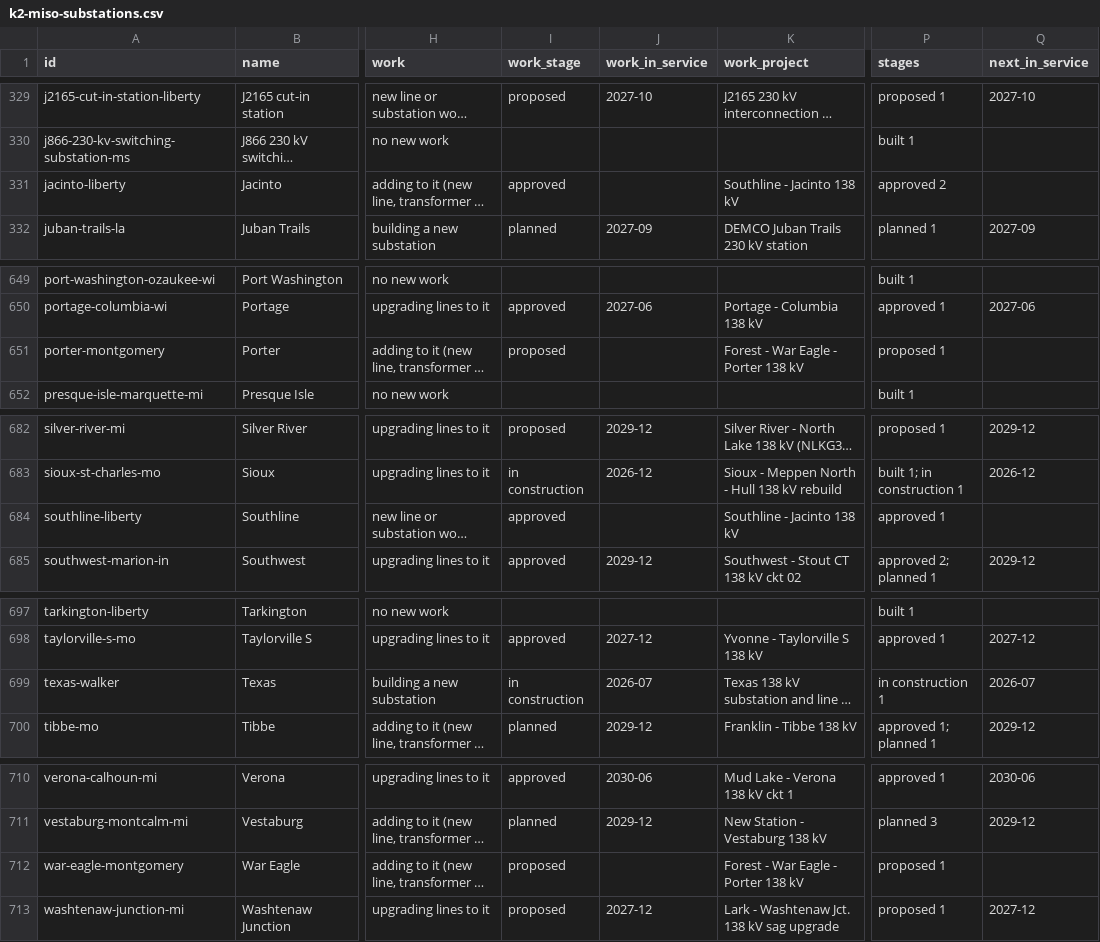
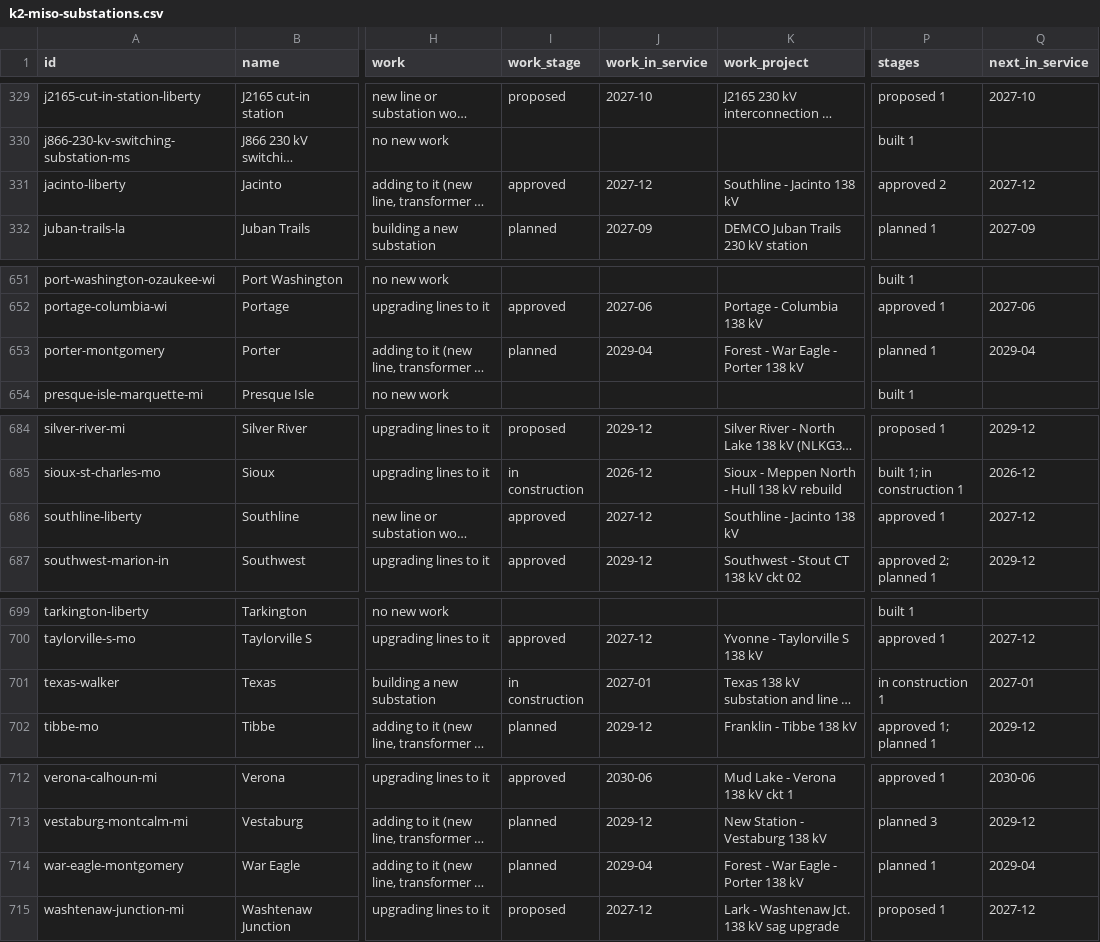
Before and after one commit to jaidensuthar-collab/shinepro-demo, a CSV file: k2-line-watch/web/exports/k2-miso-substations.csv, drawn as a sheet; only a part is shown, gaps mark what is left out; long unchanged cells end in …; addresses are those after the commit; the diff covers the shown part only; the diff names each change by its address in the sheet, - before the commit and + after, or states it on an @@ line.

```diff
--- a/k2-line-watch/web/exports/k2-miso-substations.csv
+++ b/k2-line-watch/web/exports/k2-miso-substations.csv
-J331 (work_in_service): (empty)
+J331 (work_in_service): 2027-12
-Q331 (next_in_service): (empty)
+Q331 (next_in_service): 2027-12
-I653 (work_stage): proposed
+I653 (work_stage): planned
-J653 (work_in_service): (empty)
+J653 (work_in_service): 2029-04
-P653 (stages): proposed 1
+P653 (stages): planned 1
-Q653 (next_in_service): (empty)
+Q653 (next_in_service): 2029-04
-J686 (work_in_service): (empty)
+J686 (work_in_service): 2027-12
-Q686 (next_in_service): (empty)
+Q686 (next_in_service): 2027-12
-J701 (work_in_service): 2026-07
+J701 (work_in_service): 2027-01
-Q701 (next_in_service): 2026-07
+Q701 (next_in_service): 2027-01
-I714 (work_stage): proposed
+I714 (work_stage): planned
-J714 (work_in_service): (empty)
+J714 (work_in_service): 2029-04
-P714 (stages): proposed 1
+P714 (stages): planned 1
-Q714 (next_in_service): (empty)
+Q714 (next_in_service): 2029-04
```
Also changed, not shown: 3 added rows, 1 removed row and 11 edited cells elsewhere in this file, k2-line-watch/web/exports/k2-miso-lines.csv, k2-line-watch/web/exports/k2-miso-texas-lines.csv, 55 other files.
